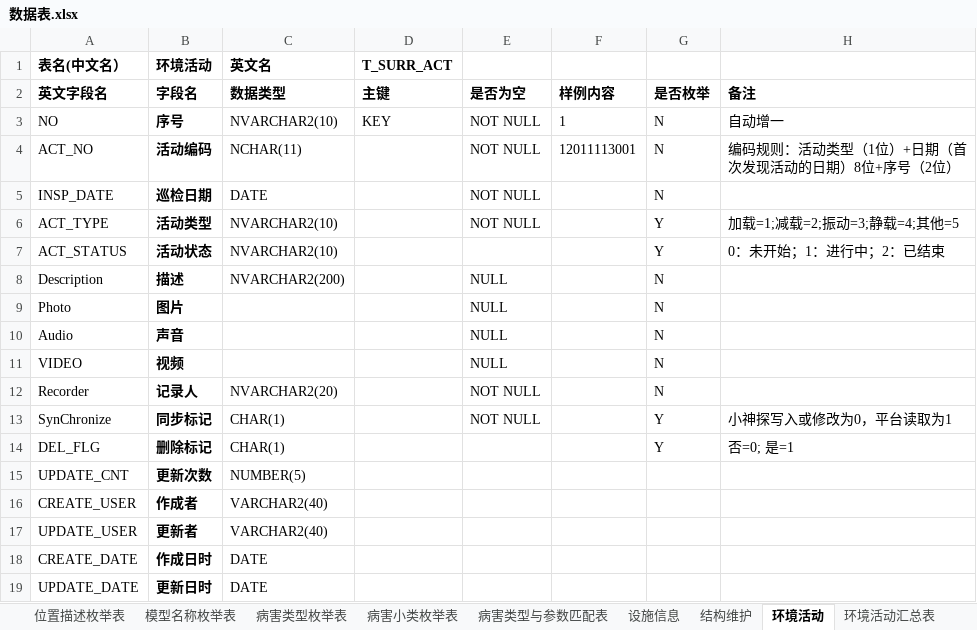
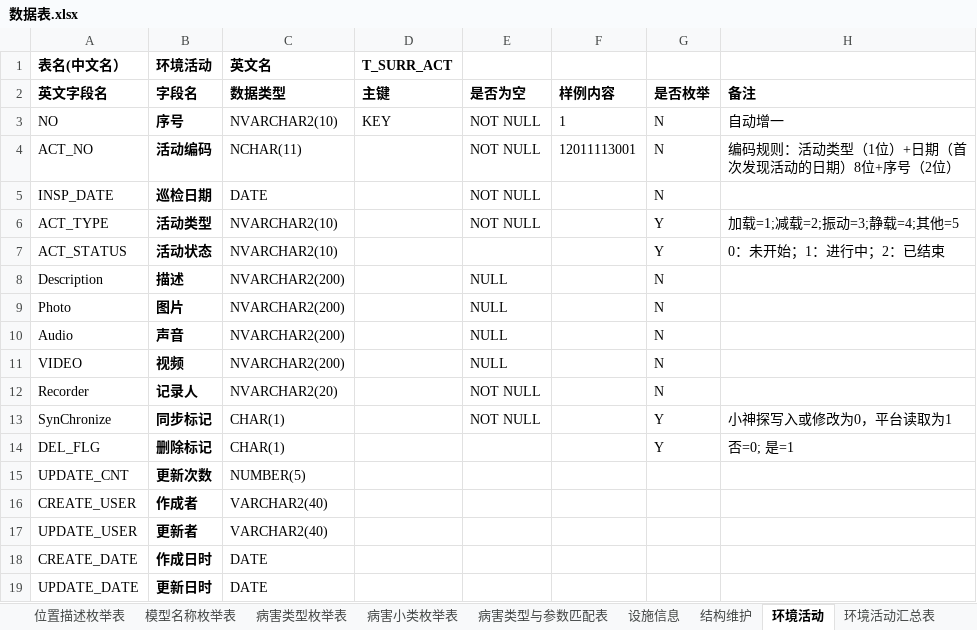
Before and after one commit to SHU-SDGF/docs, an Excel workbook: 数据表.xlsx, sheet 环境活动, drawn as a sheet; values as stored, in another font and other column widths than the file's, no borders; the diff names each change by its address in the sheet, - before the commit and + after, or states it on an @@ line.

```diff
--- a/数据表.xlsx (sheet 环境活动)
+++ b/数据表.xlsx (sheet 环境活动)
-C9:C11 (英文名): (empty)
+C9:C11 (英文名): NVARCHAR2(200)
```
Also changed, not shown: sheet 环境活动汇总表, sheet 结构巡检汇总表, sheet 结构巡检明细表, sheet 里程病害匹配表, 1 other file.
